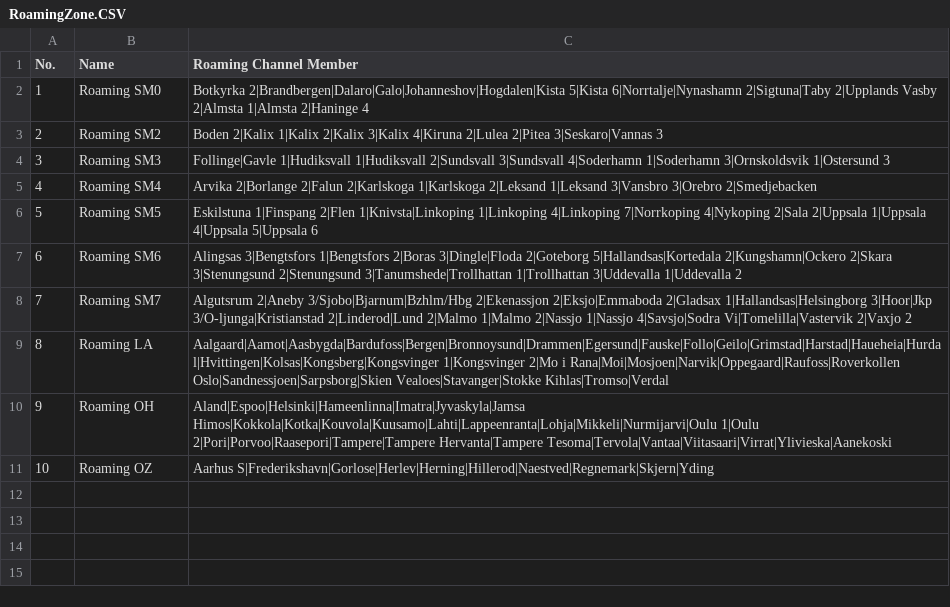
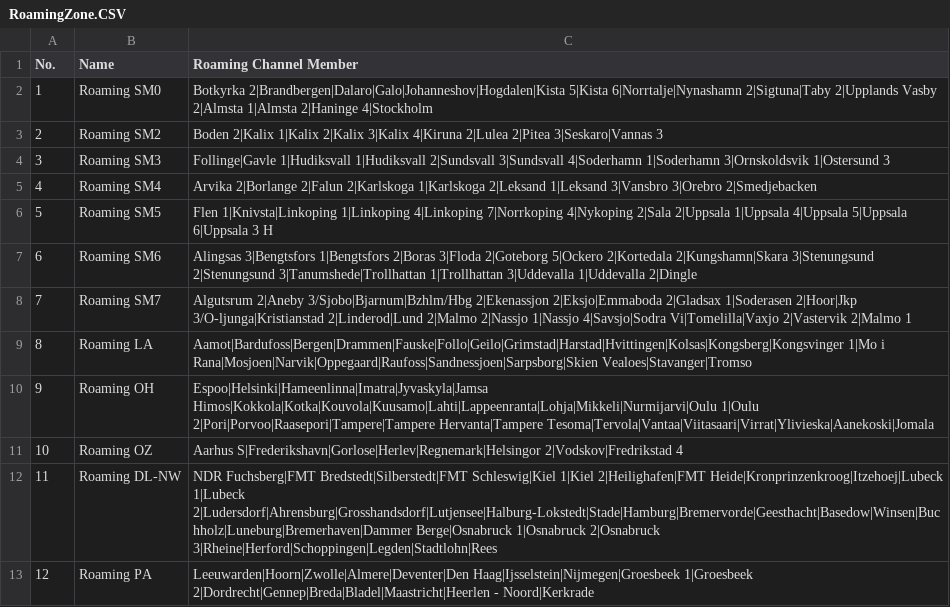
Before and after one commit to sm0rgm/at-d578uv, a CSV file: RoamingZone.CSV, drawn as a sheet.

Commit message:
2025-05-05

```diff
--- a/RoamingZone.CSV
+++ b/RoamingZone.CSV
@@ -1,3 +1,3 @@
 "No.","Name","Roaming Channel Member",
-"1","Roaming SM0","Botkyrka 2|Brandbergen|Dalaro|Galo|Johanneshov|Hogdalen|Kista 5|Kista 6|Norrtalje|Nynashamn 2|Sigtuna|Taby 2|Upplands Vasby 2|Almsta 1|Almsta 2|Haninge 4"
+"1","Roaming SM0","Botkyrka 2|Brandbergen|Dalaro|Galo|Johanneshov|Hogdalen|Kista 5|Kista 6|Norrtalje|Nynashamn 2|Sigtuna|Taby 2|Upplands Vasby 2|Almsta 1|Almsta 2|Haninge 4|Stockholm"
 "2","Roaming SM2","Boden 2|Kalix 1|Kalix 2|Kalix 3|Kalix 4|Kiruna 2|Lulea 2|Pitea 3|Seskaro|Vannas 3"
@@ -5,7 +5,9 @@
 "4","Roaming SM4","Arvika 2|Borlange 2|Falun 2|Karlskoga 1|Karlskoga 2|Leksand 1|Leksand 3|Vansbro 3|Orebro 2|Smedjebacken"
-"5","Roaming SM5","Eskilstuna 1|Finspang 2|Flen 1|Knivsta|Linkoping 1|Linkoping 4|Linkoping 7|Norrkoping 4|Nykoping 2|Sala 2|Uppsala 1|Uppsala 4|Uppsala 5|Uppsala 6"
-"6","Roaming SM6","Alingsas 3|Bengtsfors 1|Bengtsfors 2|Boras 3|Dingle|Floda 2|Goteborg 5|Hallandsas|Kortedala 2|Kungshamn|Ockero 2|Skara 3|Stenungsund 2|Stenungsund 3|Tanumshede|Trollhattan 1|Trollhattan 3|Uddevalla 1|Uddevalla 2"
-"7","Roaming SM7","Algutsrum 2|Aneby 3/Sjobo|Bjarnum|Bzhlm/Hbg 2|Ekenassjon 2|Eksjo|Emmaboda 2|Gladsax 1|Hallandsas|Helsingborg 3|Hoor|Jkp 3/O-ljunga|Kristianstad 2|Linderod|Lund 2|Malmo 1|Malmo 2|Nassjo 1|Nassjo 4|Savsjo|Sodra Vi|Tomelilla|Vastervik 2|Vaxjo 2"
-"8","Roaming LA","Aalgaard|Aamot|Aasbygda|Bardufoss|Bergen|Bronnoysund|Drammen|Egersund|Fauske|Follo|Geilo|Grimstad|Harstad|Haueheia|Hurdal|Hvittingen|Kolsas|Kongsberg|Kongsvinger 1|Kongsvinger 2|Mo i Rana|Moi|Mosjoen|Narvik|Oppegaard|Raufoss|Roverkollen Oslo|Sandnessjoen|Sarpsborg|Skien Vealoes|Stavanger|Stokke Kihlas|Tromso|Verdal"
-"9","Roaming OH","Aland|Espoo|Helsinki|Hameenlinna|Imatra|Jyvaskyla|Jamsa Himos|Kokkola|Kotka|Kouvola|Kuusamo|Lahti|Lappeenranta|Lohja|Mikkeli|Nurmijarvi|Oulu 1|Oulu 2|Pori|Porvoo|Raasepori|Tampere|Tampere Hervanta|Tampere Tesoma|Tervola|Vantaa|Viitasaari|Virrat|Ylivieska|Aanekoski"
-"10","Roaming OZ","Aarhus S|Frederikshavn|Gorlose|Herlev|Herning|Hillerod|Naestved|Regnemark|Skjern|Yding"
+"5","Roaming SM5","Flen 1|Knivsta|Linkoping 1|Linkoping 4|Linkoping 7|Norrkoping 4|Nykoping 2|Sala 2|Uppsala 1|Uppsala 4|Uppsala 5|Uppsala 6|Uppsala 3 H"
+"6","Roaming SM6","Alingsas 3|Bengtsfors 1|Bengtsfors 2|Boras 3|Floda 2|Goteborg 5|Ockero 2|Kortedala 2|Kungshamn|Skara 3|Stenungsund 2|Stenungsund 3|Tanumshede|Trollhattan 1|Trollhattan 3|Uddevalla 1|Uddevalla 2|Dingle"
+"7","Roaming SM7","Algutsrum 2|Aneby 3/Sjobo|Bjarnum|Bzhlm/Hbg 2|Ekenassjon 2|Eksjo|Emmaboda 2|Gladsax 1|Soderasen 2|Hoor|Jkp 3/O-ljunga|Kristianstad 2|Linderod|Lund 2|Malmo 2|Nassjo 1|Nassjo 4|Savsjo|Sodra Vi|Tomelilla|Vaxjo 2|Vastervik 2|Malmo 1"
+"8","Roaming LA","Aamot|Bardufoss|Bergen|Drammen|Fauske|Follo|Geilo|Grimstad|Harstad|Hvittingen|Kolsas|Kongsberg|Kongsvinger 1|Mo i Rana|Mosjoen|Narvik|Oppegaard|Raufoss|Sandnessjoen|Sarpsborg|Skien Vealoes|Stavanger|Tromso"
+"9","Roaming OH","Espoo|Helsinki|Hameenlinna|Imatra|Jyvaskyla|Jamsa Himos|Kokkola|Kotka|Kouvola|Kuusamo|Lahti|Lappeenranta|Lohja|Mikkeli|Nurmijarvi|Oulu 1|Oulu 2|Pori|Porvoo|Raasepori|Tampere|Tampere Hervanta|Tampere Tesoma|Tervola|Vantaa|Viitasaari|Virrat|Ylivieska|Aanekoski|Jomala"
+"10","Roaming OZ","Aarhus S|Frederikshavn|Gorlose|Herlev|Regnemark|Helsingor 2|Vodskov|Fredrikstad 4"
+"11","Roaming DL-NW","NDR Fuchsberg|FMT Bredstedt|Silberstedt|FMT Schleswig|Kiel 1|Kiel 2|Heilighafen|FMT Heide|Kronprinzenkroog|Itzehoej|Lubeck 1|Lubeck 2|Ludersdorf|Ahrensburg|Grosshandsdorf|Lutjensee|Halburg-Lokstedt|Stade|Hamburg|Bremervorde|Geesthacht|Basedow|Winsen|Buchholz|Luneburg|Bremerhaven|Dammer Berge|Osnabruck 1|Osnabruck 2|Osnabruck 3|Rheine|Herford|Schoppingen|Legden|Stadtlohn|Rees"
+"12","Roaming PA","Leeuwarden|Hoorn|Zwolle|Almere|Deventer|Den Haag|Ijsselstein|Nijmegen|Groesbeek 1|Groesbeek 2|Dordrecht|Gennep|Breda|Bladel|Maastricht|Heerlen - Noord|Kerkrade"
```
